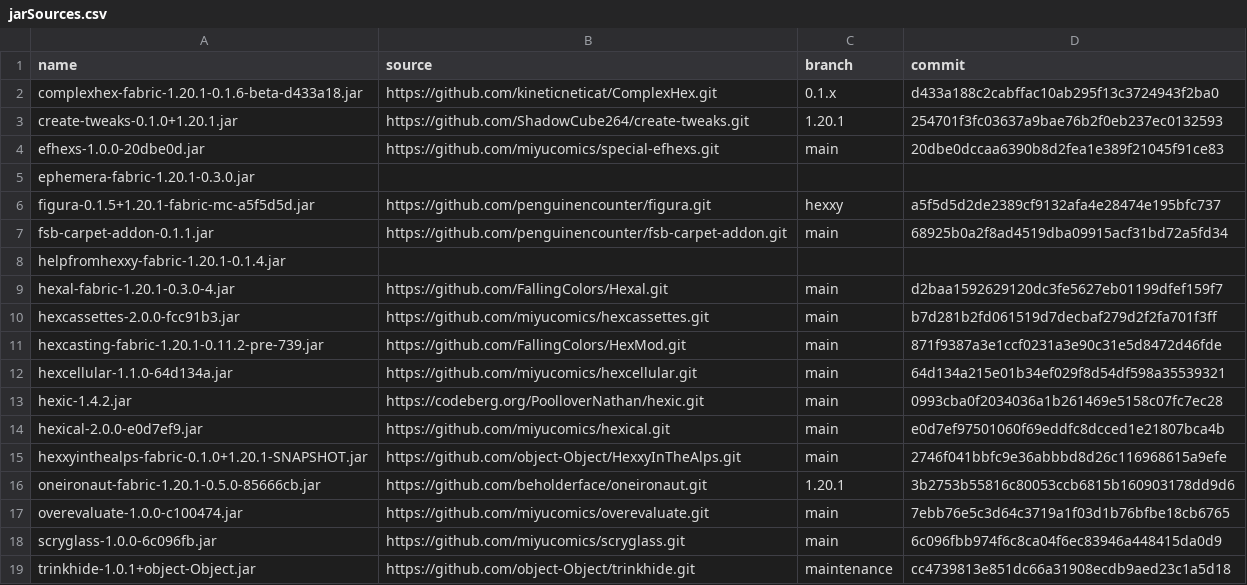
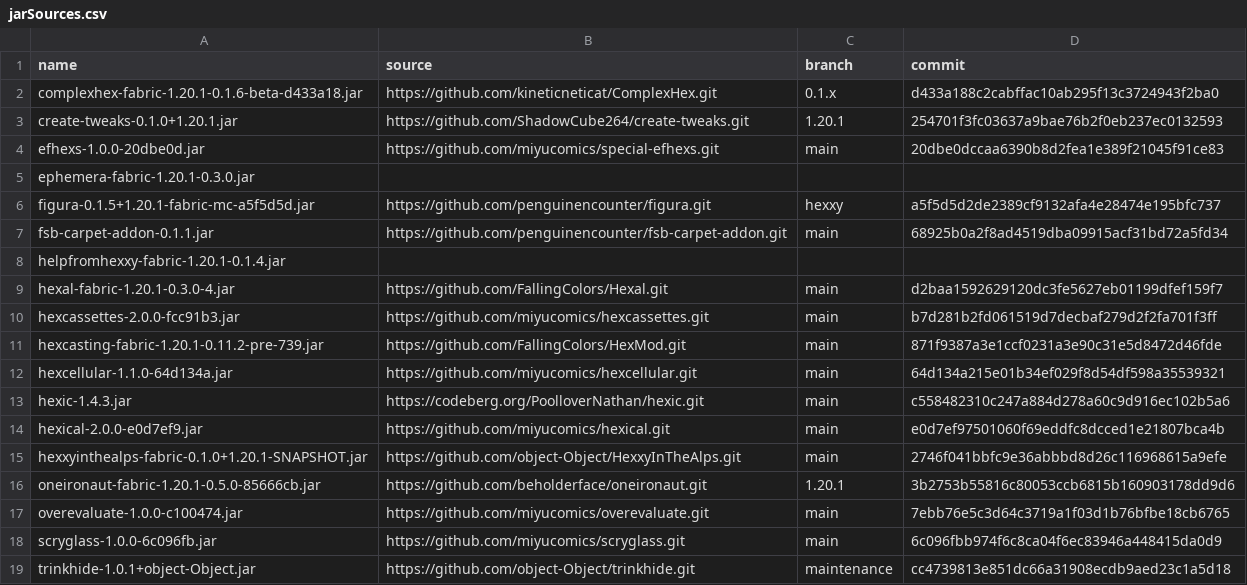
Before and after one commit to abilliontrillionstars/hexxy4, a CSV file: jarSources.csv, drawn as a sheet.

Commit message:
mod: hexic 1.4.2 → 1.4.3

```diff
--- a/jarSources.csv
+++ b/jarSources.csv
@@ -12,3 +12,3 @@ hexcasting-fabric-1.20.1-0.11.2-pre-739.jar,https://github.com/FallingColors/Hex
 hexcellular-1.1.0-64d134a.jar,https://github.com/miyucomics/hexcellular.git,main,64d134a215e01b34ef029f8d54df598a35539321
-hexic-1.4.2.jar,https://codeberg.org/PoolloverNathan/hexic.git,main,0993cba0f2034036a1b261469e5158c07fc7ec28
+hexic-1.4.3.jar,https://codeberg.org/PoolloverNathan/hexic.git,main,c558482310c247a884d278a60c9d916ec102b5a6
 hexical-2.0.0-e0d7ef9.jar,https://github.com/miyucomics/hexical.git,main,e0d7ef97501060f69eddfc8dcced1e21807bca4b
```
Also changed, not shown: 2 other files.
